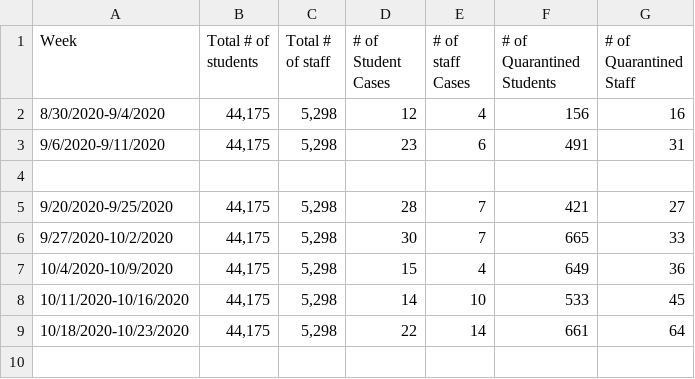
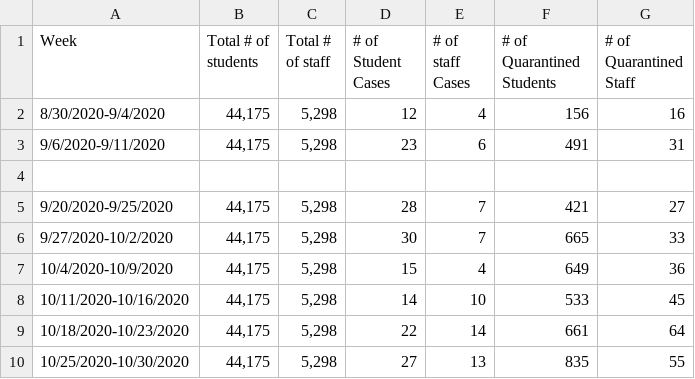
Before and after one commit to wildflower-42/SJCSD-Covid-19-Cases-Dataset, a CSV file: Covid-19_Cases_St._Johns_County.csv, drawn as a sheet.

Commit message:
Updated Dataset
Added data for 10/25/2020-10/30/2020

```diff
--- a/Covid-19_Cases_St._Johns_County.csv
+++ b/Covid-19_Cases_St._Johns_County.csv
@@ -9 +9,2 @@
 10/18/2020-10/23/2020,"44,175","5,298",22,14,661,64
+10/25/2020-10/30/2020,"44,175","5,298",27,13,835,55
```
